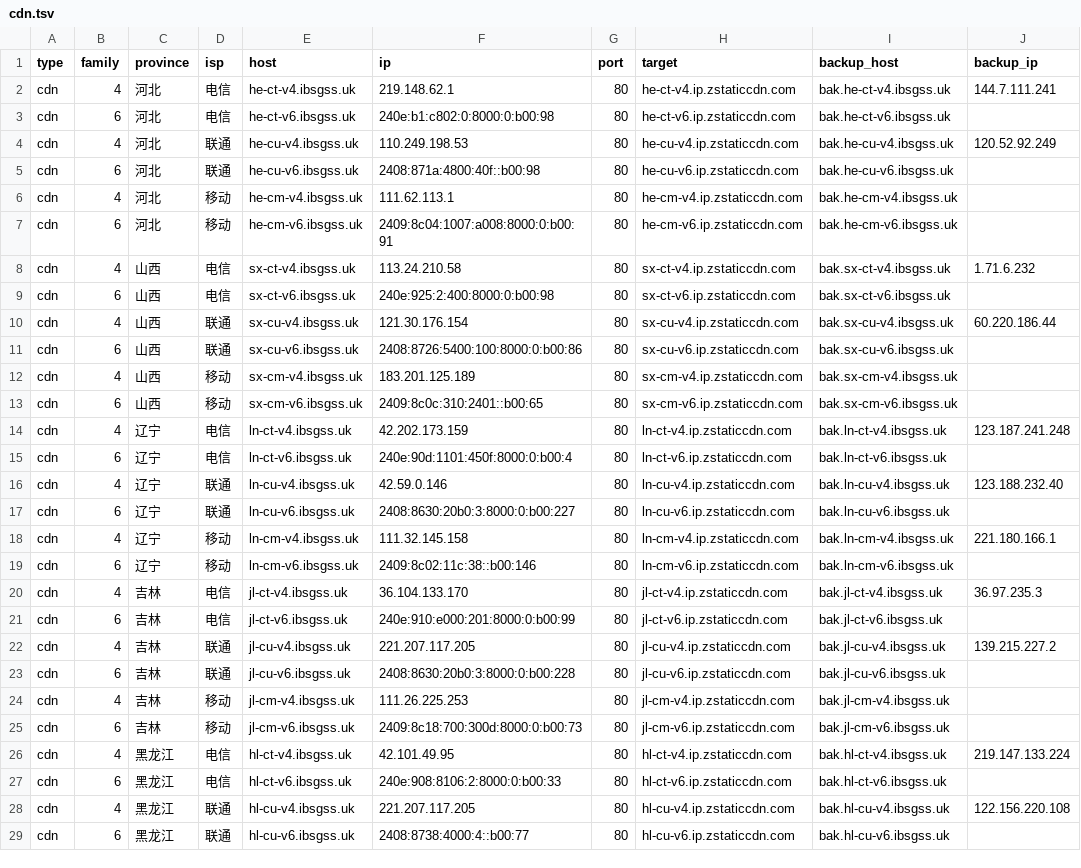
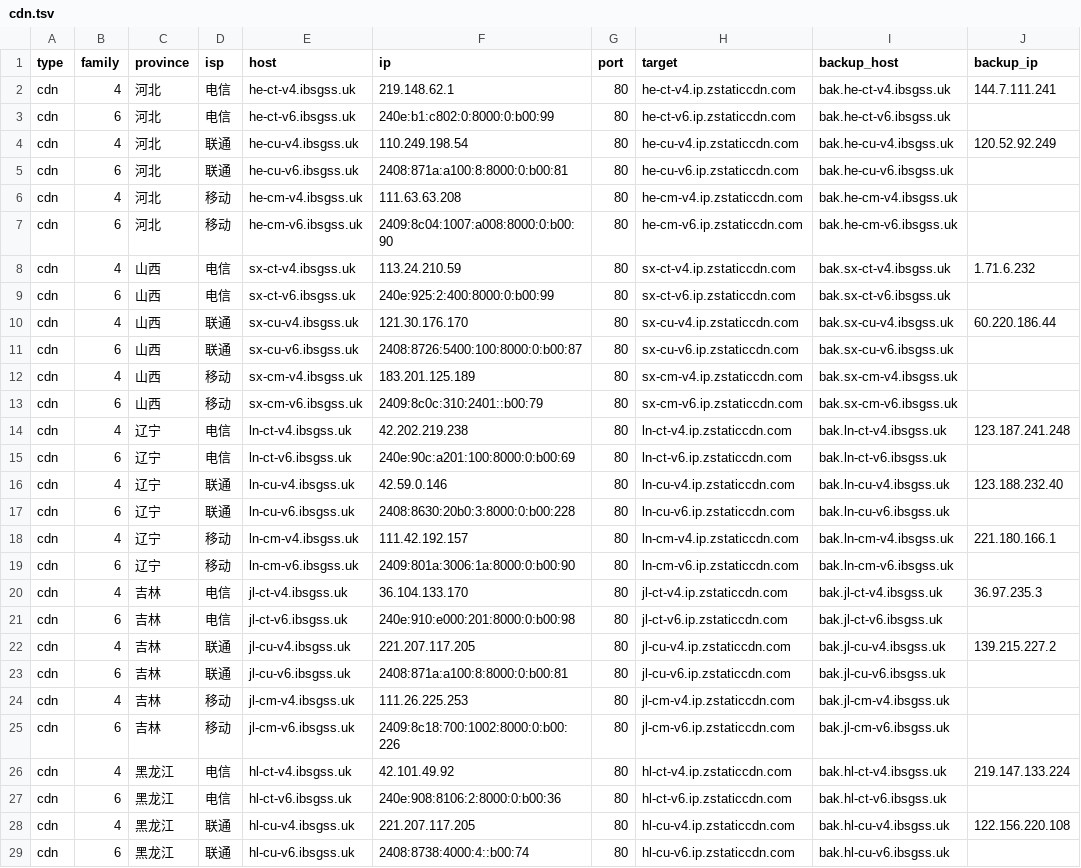
Before and after one commit to Tozward/TcpQuality, a TSV file: nodes/cdn.tsv, drawn as a sheet; only a part is shown; the diff covers the shown part only; the diff names each change by its address in the sheet, - before the commit and + after, or states it on an @@ line.

```diff
--- a/nodes/cdn.tsv
+++ b/nodes/cdn.tsv
-F3 (ip): 240e:b1:c802:0:8000:0:b00:98
+F3 (ip): 240e:b1:c802:0:8000:0:b00:99
-F4 (ip): 110.249.198.53
+F4 (ip): 110.249.198.54
-F5 (ip): 2408:871a:4800:40f::b00:98
+F5 (ip): 2408:871a:a100:8:8000:0:b00:81
-F6 (ip): 111.62.113.1
+F6 (ip): 111.63.63.208
-F7 (ip): 2409:8c04:1007:a008:8000:0:b00:91
+F7 (ip): 2409:8c04:1007:a008:8000:0:b00:90
-F8 (ip): 113.24.210.58
+F8 (ip): 113.24.210.59
-F9 (ip): 240e:925:2:400:8000:0:b00:98
+F9 (ip): 240e:925:2:400:8000:0:b00:99
-F10 (ip): 121.30.176.154
+F10 (ip): 121.30.176.170
-F11 (ip): 2408:8726:5400:100:8000:0:b00:86
+F11 (ip): 2408:8726:5400:100:8000:0:b00:87
-F13 (ip): 2409:8c0c:310:2401::b00:65
+F13 (ip): 2409:8c0c:310:2401::b00:79
-F14 (ip): 42.202.173.159
+F14 (ip): 42.202.219.238
-F15 (ip): 240e:90d:1101:450f:8000:0:b00:4
+F15 (ip): 240e:90c:a201:100:8000:0:b00:69
-F17 (ip): 2408:8630:20b0:3:8000:0:b00:227
+F17 (ip): 2408:8630:20b0:3:8000:0:b00:228
-F18 (ip): 111.32.145.158
+F18 (ip): 111.42.192.157
-F19 (ip): 2409:8c02:11c:38::b00:146
+F19 (ip): 2409:801a:3006:1a:8000:0:b00:90
-F21 (ip): 240e:910:e000:201:8000:0:b00:99
+F21 (ip): 240e:910:e000:201:8000:0:b00:98
-F23 (ip): 2408:8630:20b0:3:8000:0:b00:228
+F23 (ip): 2408:871a:a100:8:8000:0:b00:81
-F25 (ip): 2409:8c18:700:300d:8000:0:b00:73
+F25 (ip): 2409:8c18:700:1002:8000:0:b00:226
-F26 (ip): 42.101.49.95
+F26 (ip): 42.101.49.92
-F27 (ip): 240e:908:8106:2:8000:0:b00:33
+F27 (ip): 240e:908:8106:2:8000:0:b00:36
-F29 (ip): 2408:8738:4000:4::b00:77
+F29 (ip): 2408:8738:4000:4::b00:74
```
Also changed, not shown: 113 edited cells elsewhere in this file, nodes/all.tsv, nodes/cernet.tsv, 3 other files.
